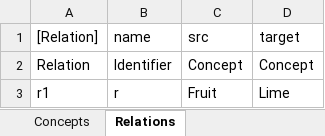
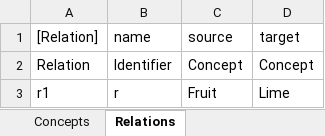
Before and after one commit to AmpersandTarski/Ampersand, an Excel workbook: AmpersandData/FormalAmpersand/Atoms.xlsx, sheet Relations, drawn as a sheet; values as stored, in another font and other column widths than the file's, no borders; the diff names each change by its address in the sheet, - before the commit and + after, or states it on an @@ line.

```diff
--- a/AmpersandData/FormalAmpersand/Atoms.xlsx (sheet Relations)
+++ b/AmpersandData/FormalAmpersand/Atoms.xlsx (sheet Relations)
-C1: src
+C1: source
```
Also changed, not shown: AmpersandData/FormalAmpersand/Terms.xlsx, 4 other files.
